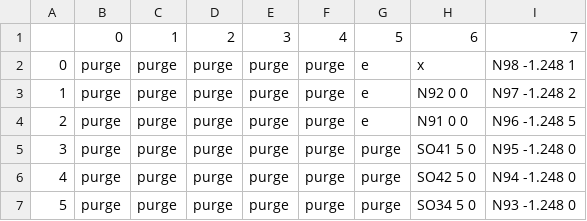
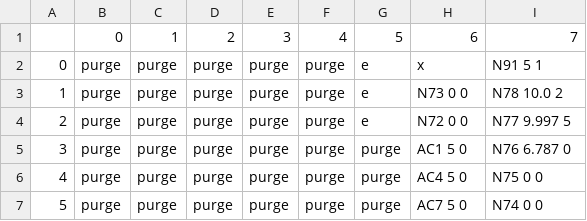
Before and after one commit to lopezgroup-NU/BatteryRobot, a CSV file: MainProject/src/main/config/disp_rack_updated.csv, drawn as a sheet.

```diff
--- a/MainProject/src/main/config/disp_rack_updated.csv
+++ b/MainProject/src/main/config/disp_rack_updated.csv
@@ -1,7 +1,7 @@
 ,0,1,2,3,4,5,6,7
-0,purge ,purge ,purge ,purge ,purge,e,x,N98 -1.248 1
-1,purge ,purge ,purge ,purge ,purge,e,N92 0 0,N97 -1.248 2
-2,purge ,purge ,purge ,purge ,purge,e,N91 0 0,N96 -1.248 5
-3,purge ,purge ,purge ,purge ,purge,purge,SO41 5 0,N95 -1.248 0
-4,purge ,purge ,purge ,purge ,purge,purge,SO42 5 0,N94 -1.248 0
-5,purge ,purge ,purge ,purge ,purge,purge,SO34 5 0,N93 -1.248 0
+0,purge ,purge ,purge ,purge ,purge,e,x,N91 5 1
+1,purge ,purge ,purge ,purge ,purge,e,N73 0 0,N78 10.0 2
+2,purge ,purge ,purge ,purge ,purge,e,N72 0 0,N77 9.997 5
+3,purge ,purge ,purge ,purge ,purge,purge,AC1 5 0,N76 6.787 0
+4,purge ,purge ,purge ,purge ,purge,purge,AC4 5 0,N75 0 0
+5,purge ,purge ,purge ,purge ,purge,purge,AC7 5 0,N74 0 0
```
Also changed, not shown: MainProject/src/main/config/disp_rack.csv, MainProject/src/main/config/source_rack_updated.csv, 13 other files.
